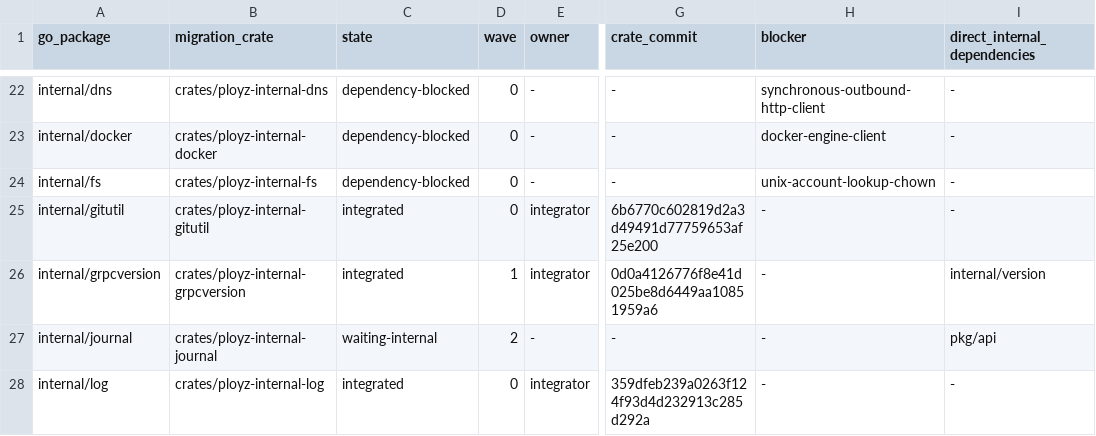
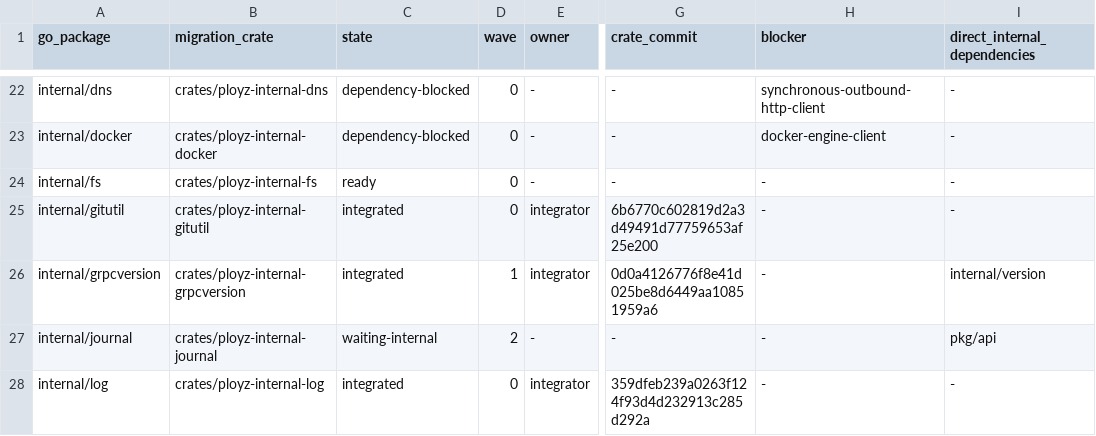
Before and after one commit to getployz/ployz-rust-port, a TSV file: migration/PACKAGES.tsv, drawn as a sheet; only a part is shown, gaps mark what is left out; the diff names each change by its address in the sheet, - before the commit and + after, or states it on an @@ line.

```diff
--- a/migration/PACKAGES.tsv
+++ b/migration/PACKAGES.tsv
-C24 (state): dependency-blocked
+C24 (state): ready
-H24 (blocker): unix-account-lookup-chown
+H24 (blocker): -
```
Also changed, not shown: migration/DEPENDENCIES.tsv.
